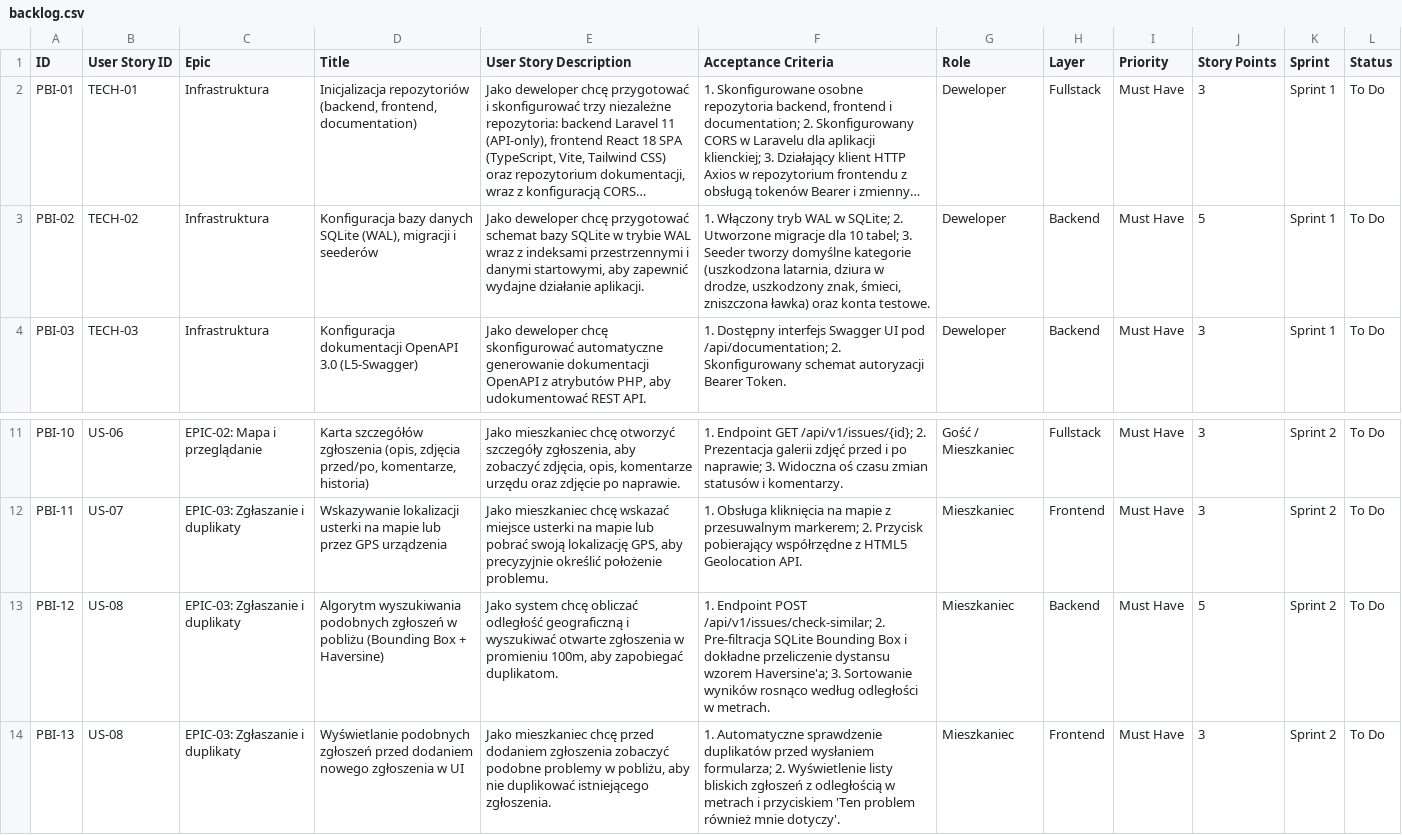
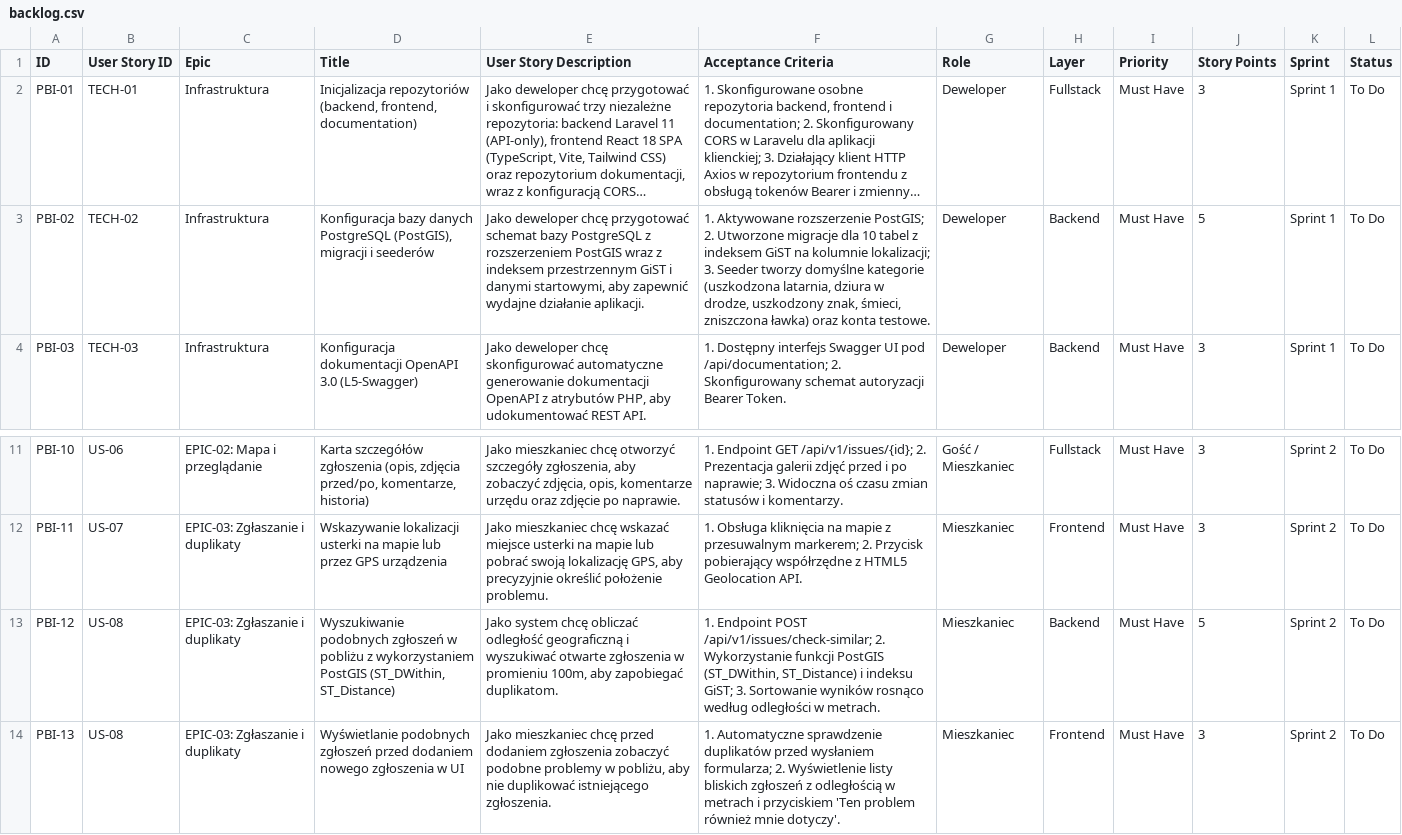
Before and after one commit to Jacekarino/harnasik-documentation, a CSV file: backlog.csv, drawn as a sheet; only a part is shown, gaps mark what is left out; long unchanged cells end in …; the diff names each change by its address in the sheet, - before the commit and + after, or states it on an @@ line.

```diff
--- a/backlog.csv
+++ b/backlog.csv
-D3 (Title): …bazy danych SQLite (WAL), migracji i…
+D3 (Title): …bazy danych PostgreSQL (PostGIS), migracji i…
-E3 (User Story Description): …schemat bazy SQLite w trybie WAL wraz z indeksami przestrzennymi i danymi…
+E3 (User Story Description): …schemat bazy PostgreSQL z rozszerzeniem PostGIS wraz z indeksem przestrzennym GiST i danymi…
-F3 (Acceptance Criteria): 1. Włączony tryb WAL w SQLite; 2. Utworzone migracje dla 10 tabel; 3. Seeder…
+F3 (Acceptance Criteria): 1. Aktywowane rozszerzenie PostGIS; 2. Utworzone migracje dla 10 tabel z indeksem GiST na kolumnie lokalizacji; 3. Seeder…
-D13 (Title): Algorytm wyszukiwania podobnych zgłoszeń w pobliżu (Bounding Box + Haversine)
+D13 (Title): Wyszukiwanie podobnych zgłoszeń w pobliżu z wykorzystaniem PostGIS (ST_DWithin, ST_Distance)
-F13 (Acceptance Criteria): …/api/v1/issues/check-similar; 2. Pre-filtracja SQLite Bounding Box i dokładne przeliczenie dystansu wzorem Haversine'a; 3. Sortowanie…
+F13 (Acceptance Criteria): …/api/v1/issues/check-similar; 2. Wykorzystanie funkcji PostGIS (ST_DWithin, ST_Distance) i indeksu GiST; 3. Sortowanie…
```
Also changed, not shown: 10 other files.
